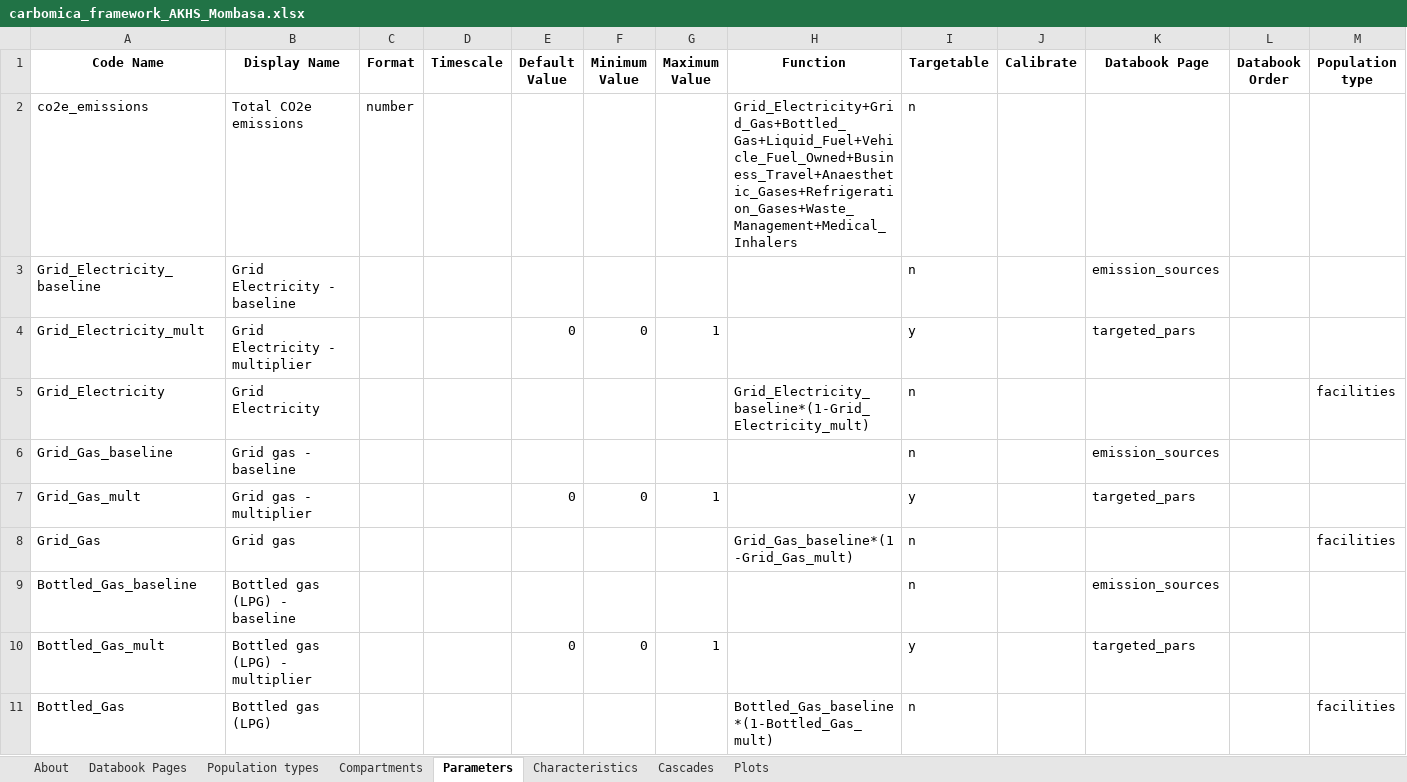
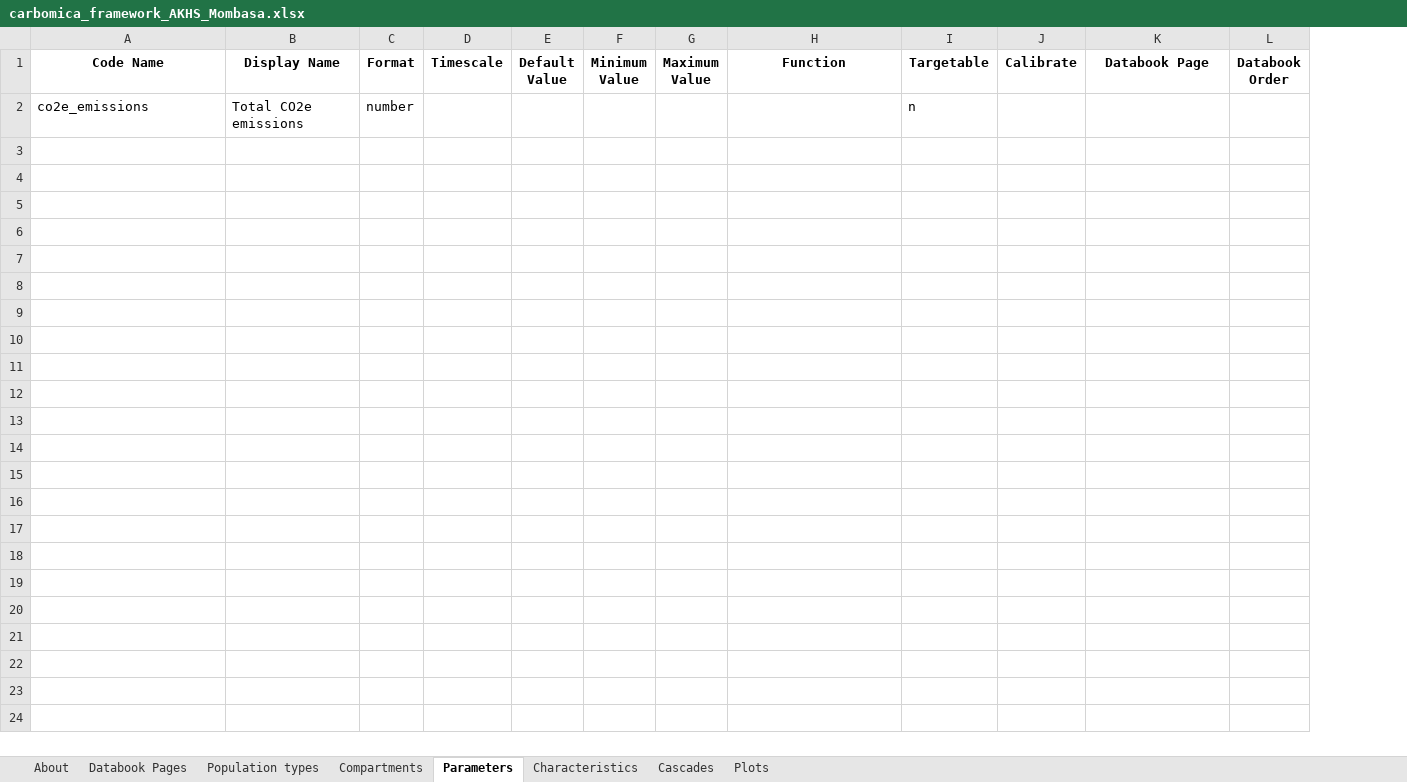
Before and after one commit to paddingtonmbata/carbomica, an Excel workbook: books/carbomica_framework_AKHS_Mombasa.xlsx, sheet Parameters, drawn as a sheet; only a part is shown; values as stored, in another font and other column widths than the file's, no borders; the diff covers the shown part only; the diff names each change by its address in the sheet, - before the commit and + after, or states it on an @@ line.

```diff
--- a/books/carbomica_framework_AKHS_Mombasa.xlsx (sheet Parameters)
+++ b/books/carbomica_framework_AKHS_Mombasa.xlsx (sheet Parameters)
-column M (Population type), empty
-H2 (Function): Grid_Electricity+Grid_Gas+Bottled_Gas+Liquid_Fuel+Vehicle_Fuel_Owned+Business_Travel+Anaesthetic_Gases+Refrigeration_Gases+Waste_Management+Medical_Inhalers
+H2 (Function): (empty)
-row 3: Grid_Electricity_baseline | Grid Electricity - baseline |  |  |  |  |  |  | n |  | emission_sources
-row 4: Grid_Electricity_mult | Grid Electricity - multiplier |  |  | 0 | 0 | 1 |  | y |  | targeted_pars
-row 5: Grid_Electricity | Grid Electricity |  |  |  |  |  | Grid_Electricity_baseline*(1-Grid_Electricity_mult) | n |  |  |  | facilities
-row 6: Grid_Gas_baseline | Grid gas - baseline |  |  |  |  |  |  | n |  | emission_sources
-row 7: Grid_Gas_mult | Grid gas - multiplier |  |  | 0 | 0 | 1 |  | y |  | targeted_pars
-row 8: Grid_Gas | Grid gas |  |  |  |  |  | Grid_Gas_baseline*(1-Grid_Gas_mult) | n |  |  |  | facilities
-row 9: Bottled_Gas_baseline | Bottled gas (LPG) - baseline |  |  |  |  |  |  | n |  | emission_sources
-row 10: Bottled_Gas_mult | Bottled gas (LPG) - multiplier |  |  | 0 | 0 | 1 |  | y |  | targeted_pars
-row 11: Bottled_Gas | Bottled gas (LPG) |  |  |  |  |  | Bottled_Gas_baseline*(1-Bottled_Gas_mult) | n |  |  |  | facilities
```
Also changed, not shown: 21 removed rows elsewhere in this sheet, 4 other files.
